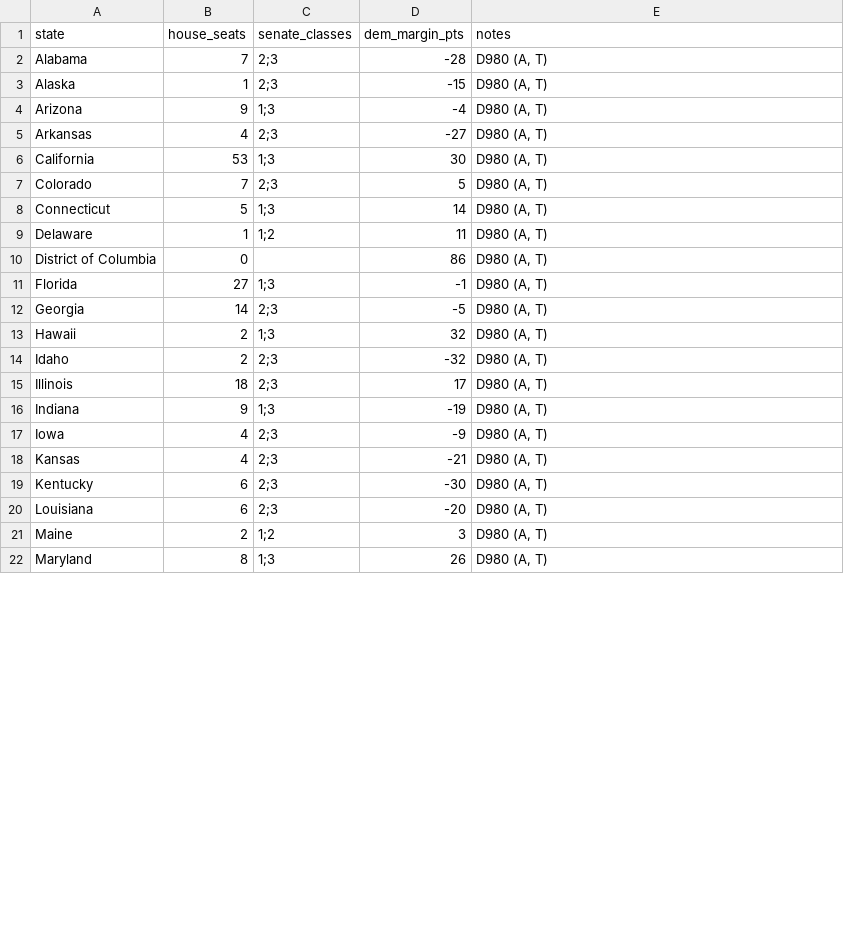
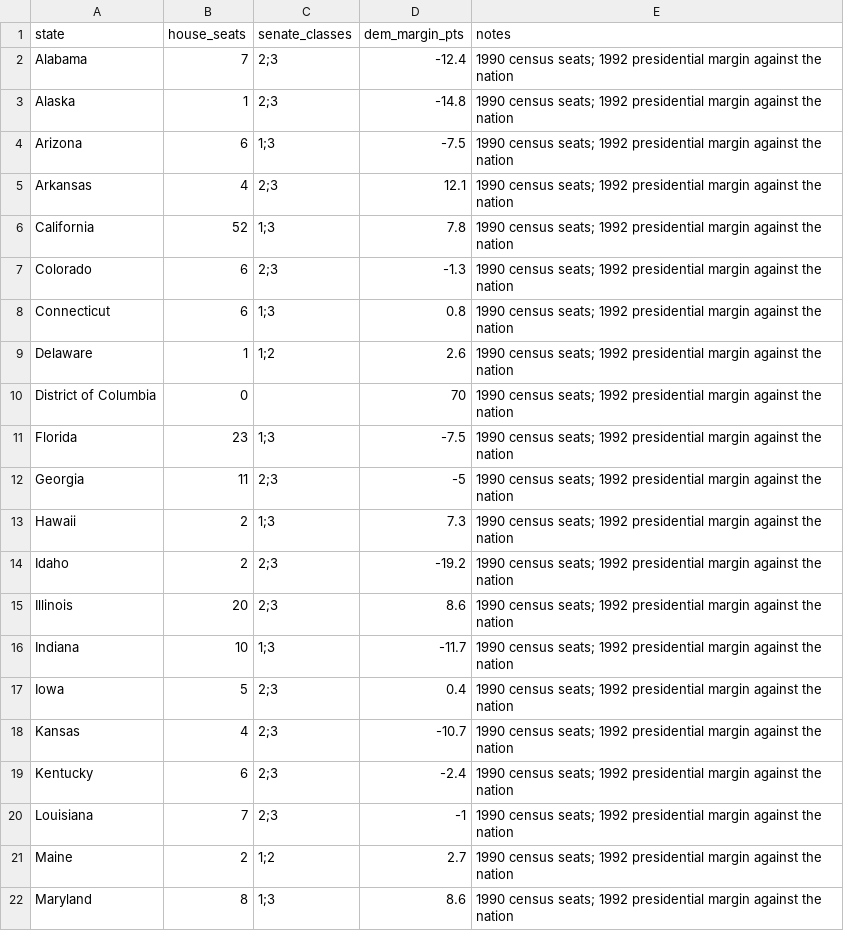
Before and after one commit to logan-czar/TechnoCapital20FF, a CSV file: assets/worlds/1995/politics-usa.csv, drawn as a sheet; only a part is shown; the diff covers the shown part only.

```diff
--- a/assets/worlds/1995/politics-usa.csv
+++ b/assets/worlds/1995/politics-usa.csv
@@ -1,22 +1,22 @@
 state,house_seats,senate_classes,dem_margin_pts,notes
-Alabama,7,2;3,-28,"D980 (A, T)"
-Alaska,1,2;3,-15,"D980 (A, T)"
-Arizona,9,1;3,-4,"D980 (A, T)"
-Arkansas,4,2;3,-27,"D980 (A, T)"
-California,53,1;3,30,"D980 (A, T)"
-Colorado,7,2;3,5,"D980 (A, T)"
-Connecticut,5,1;3,14,"D980 (A, T)"
-Delaware,1,1;2,11,"D980 (A, T)"
-District of Columbia,0,,86,"D980 (A, T)"
-Florida,27,1;3,-1,"D980 (A, T)"
-Georgia,14,2;3,-5,"D980 (A, T)"
-Hawaii,2,1;3,32,"D980 (A, T)"
-Idaho,2,2;3,-32,"D980 (A, T)"
-Illinois,18,2;3,17,"D980 (A, T)"
-Indiana,9,1;3,-19,"D980 (A, T)"
-Iowa,4,2;3,-9,"D980 (A, T)"
-Kansas,4,2;3,-21,"D980 (A, T)"
-Kentucky,6,2;3,-30,"D980 (A, T)"
-Louisiana,6,2;3,-20,"D980 (A, T)"
-Maine,2,1;2,3,"D980 (A, T)"
-Maryland,8,1;3,26,"D980 (A, T)"
+Alabama,7,2;3,-12.4,1990 census seats; 1992 presidential margin against the nation
+Alaska,1,2;3,-14.8,1990 census seats; 1992 presidential margin against the nation
+Arizona,6,1;3,-7.5,1990 census seats; 1992 presidential margin against the nation
+Arkansas,4,2;3,12.1,1990 census seats; 1992 presidential margin against the nation
+California,52,1;3,7.8,1990 census seats; 1992 presidential margin against the nation
+Colorado,6,2;3,-1.3,1990 census seats; 1992 presidential margin against the nation
+Connecticut,6,1;3,0.8,1990 census seats; 1992 presidential margin against the nation
+Delaware,1,1;2,2.6,1990 census seats; 1992 presidential margin against the nation
+District of Columbia,0,,70,1990 census seats; 1992 presidential margin against the nation
+Florida,23,1;3,-7.5,1990 census seats; 1992 presidential margin against the nation
+Georgia,11,2;3,-5,1990 census seats; 1992 presidential margin against the nation
+Hawaii,2,1;3,7.3,1990 census seats; 1992 presidential margin against the nation
+Idaho,2,2;3,-19.2,1990 census seats; 1992 presidential margin against the nation
+Illinois,20,2;3,8.6,1990 census seats; 1992 presidential margin against the nation
+Indiana,10,1;3,-11.7,1990 census seats; 1992 presidential margin against the nation
+Iowa,5,2;3,0.4,1990 census seats; 1992 presidential margin against the nation
+Kansas,4,2;3,-10.7,1990 census seats; 1992 presidential margin against the nation
+Kentucky,6,2;3,-2.4,1990 census seats; 1992 presidential margin against the nation
+Louisiana,7,2;3,-1,1990 census seats; 1992 presidential margin against the nation
+Maine,2,1;2,2.7,1990 census seats; 1992 presidential margin against the nation
+Maryland,8,1;3,8.6,1990 census seats; 1992 presidential margin against the nation
```
Also changed, not shown: 76 edited cells elsewhere in this file, assets/worlds/1995/company-start.csv, assets/worlds/1995/country-economy.csv, 26 other files.
